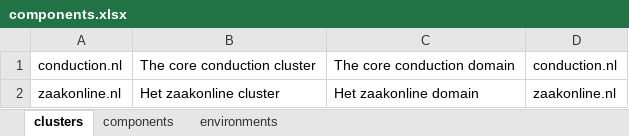
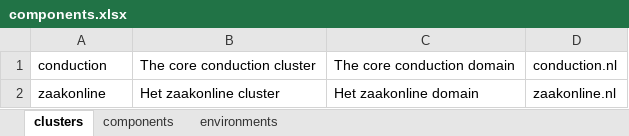
Before and after one commit to ConductionNL/environment-component, an Excel workbook: api/src/DataFixtures/resources/components.xlsx, sheet clusters, drawn as a sheet; values as stored, in another font and other column widths than the file's, no borders; the diff names each change by its address in the sheet, - before the commit and + after, or states it on an @@ line.

```diff
--- a/api/src/DataFixtures/resources/components.xlsx (sheet clusters)
+++ b/api/src/DataFixtures/resources/components.xlsx (sheet clusters)
-A1: conduction.nl
+A1: conduction
-A2: zaakonline.nl
+A2: zaakonline
```
Also changed, not shown: 3 other files.
